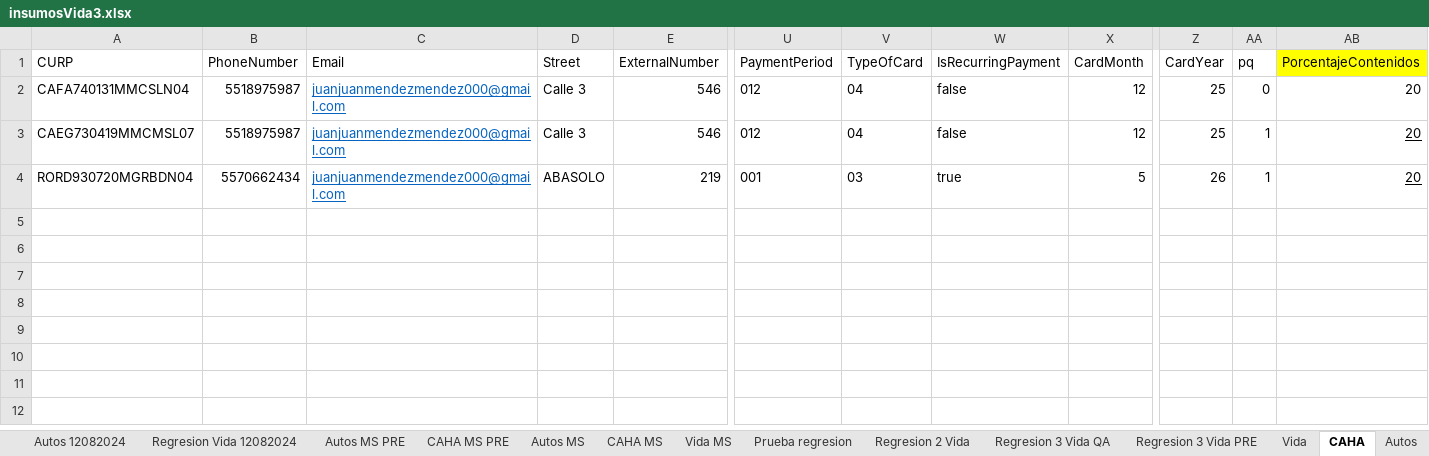
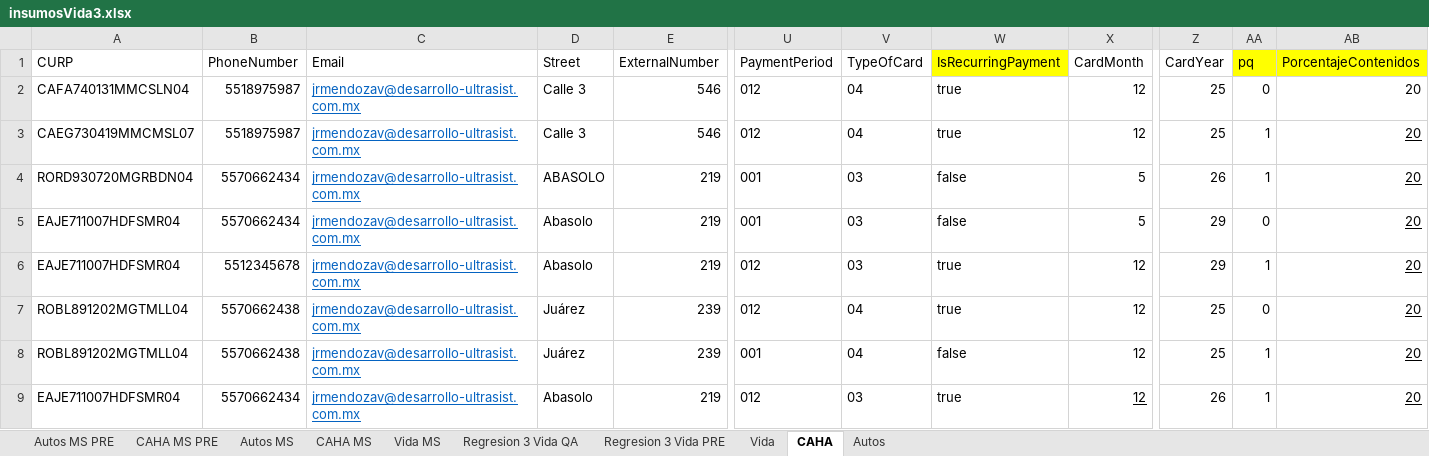
Before and after one commit to AutomaAdm/AutomaAdm-APIs_SF_Mulesoft_Portal_APF, an Excel workbook: Data Files/insumosVida3.xlsx, sheet CAHA, drawn as a sheet; only a part is shown, gaps mark what is left out; values as stored, in another font and other column widths than the file's, no borders; rows hold the shown columns only; the diff names each change by its address in the sheet, - before the commit and + after, or states it on an @@ line.

```diff
--- a/Data Files/insumosVida3.xlsx (sheet CAHA)
+++ b/Data Files/insumosVida3.xlsx (sheet CAHA)
-sheet tab: Autos 12082024
-sheet tab: Regresion Vida 12082024
-sheet tab: Prueba regresion
-sheet tab: Regresion 2 Vida
-W1 fill: none
+W1 fill: #FFFF00
-AA1 fill: none
+AA1 fill: #FFFF00
-C2:C4 (Email): juanjuanmendezmendez000@gmail.com
+C2:C4 (Email): jrmendozav@desarrollo-ultrasist.com.mx
-W2:W3 (IsRecurringPayment): false
+W2:W3 (IsRecurringPayment): true
-W4 (IsRecurringPayment): true
+W4 (IsRecurringPayment): false
+row 5: EAJE711007HDFSMR04 | 5570662434 | jrmendozav@desarrollo-ultrasist.com.mx | Abasolo | 219 | 001 | 03 | false | 5 | 29 | 0 | 20
+row 6: EAJE711007HDFSMR04 | 5512345678 | jrmendozav@desarrollo-ultrasist.com.mx | Abasolo | 219 | 012 | 03 | true | 12 | 29 | 1 | 20
+row 7: ROBL891202MGTMLL04 | 5570662438 | jrmendozav@desarrollo-ultrasist.com.mx | Juárez | 239 | 012 | 04 | true | 12 | 25 | 0 | 20
+row 8: ROBL891202MGTMLL04 | 5570662438 | jrmendozav@desarrollo-ultrasist.com.mx | Juárez | 239 | 001 | 04 | false | 12 | 25 | 1 | 20
+row 9: EAJE711007HDFSMR04 | 5570662434 | jrmendozav@desarrollo-ultrasist.com.mx | Abasolo | 219 | 012 | 03 | true | 12 | 26 | 1 | 20
```
Also changed, not shown: sheet Autos, sheet Vida, other sheet tabs, Data Files/polizas.xlsx, 14 other files.
